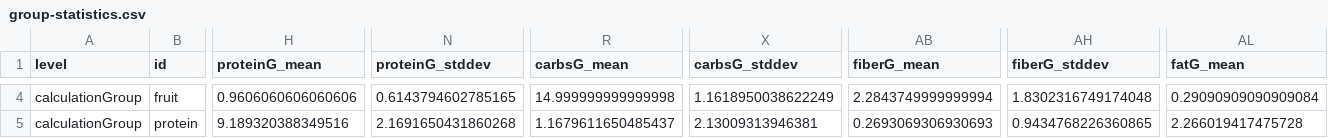
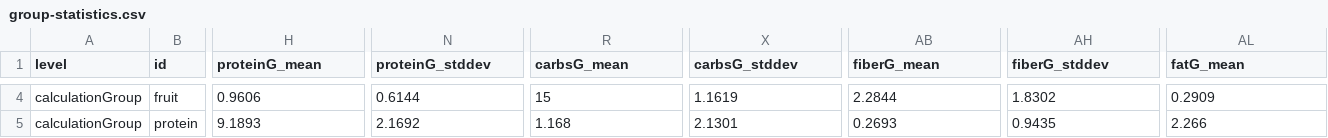
Before and after one commit to KrKinetics/Equivalents-2.0, a CSV file: reports/exchange-profile-decision/group-statistics.csv, drawn as a sheet; only a part is shown, gaps mark what is left out; the diff covers the shown part only; the diff names each change by its address in the sheet, - before the commit and + after, or states it on an @@ line.

```diff
--- a/reports/exchange-profile-decision/group-statistics.csv
+++ b/reports/exchange-profile-decision/group-statistics.csv
-H4 (proteinG_mean): 0.9606060606060606
+H4 (proteinG_mean): 0.9606
-N4 (proteinG_stddev): 0.6143794602785165
+N4 (proteinG_stddev): 0.6144
-R4 (carbsG_mean): 14.999999999999998
+R4 (carbsG_mean): 15
-X4 (carbsG_stddev): 1.1618950038622249
+X4 (carbsG_stddev): 1.1619
-AB4 (fiberG_mean): 2.2843749999999994
+AB4 (fiberG_mean): 2.2844
-AH4 (fiberG_stddev): 1.8302316749174048
+AH4 (fiberG_stddev): 1.8302
-AL4 (fatG_mean): 0.29090909090909084
+AL4 (fatG_mean): 0.2909
-H5 (proteinG_mean): 9.189320388349516
+H5 (proteinG_mean): 9.1893
-N5 (proteinG_stddev): 2.1691650431860268
+N5 (proteinG_stddev): 2.1692
-R5 (carbsG_mean): 1.1679611650485437
+R5 (carbsG_mean): 1.168
-X5 (carbsG_stddev): 2.13009313946381
+X5 (carbsG_stddev): 2.1301
-AB5 (fiberG_mean): 0.2693069306930693
+AB5 (fiberG_mean): 0.2693
-AH5 (fiberG_stddev): 0.9434768226360865
+AH5 (fiberG_stddev): 0.9435
-AL5 (fatG_mean): 2.266019417475728
+AL5 (fatG_mean): 2.266
```
Also changed, not shown: 62 edited cells elsewhere in this file, reports/exchange-profile-decision/category-statistics.csv, reports/exchange-profile-decision/legacy-comparison.csv, 27 other files.
